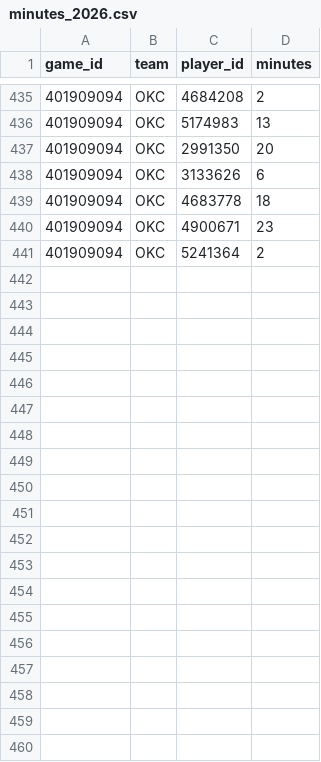
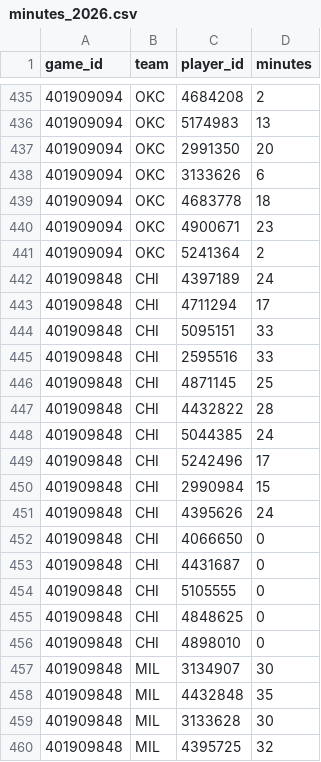
Before and after one commit to lifeisgreat07/NFL-Model-2, a CSV file: data/nba/history/minutes_2026.csv, drawn as a sheet; only a part is shown, gaps mark what is left out; the diff covers the shown part only.

```diff
--- a/data/nba/history/minutes_2026.csv
+++ b/data/nba/history/minutes_2026.csv
@@ -441 +441,20 @@ game_id,team,player_id,minutes
 401909094,OKC,5241364,2
+401909848,CHI,4397189,24
+401909848,CHI,4711294,17
+401909848,CHI,5095151,33
+401909848,CHI,2595516,33
+401909848,CHI,4871145,25
+401909848,CHI,4432822,28
+401909848,CHI,5044385,24
+401909848,CHI,5242496,17
+401909848,CHI,2990984,15
+401909848,CHI,4395626,24
+401909848,CHI,4066650,0
+401909848,CHI,4431687,0
+401909848,CHI,5105555,0
+401909848,CHI,4848625,0
+401909848,CHI,4898010,0
+401909848,MIL,3134907,30
+401909848,MIL,4432848,35
+401909848,MIL,3133628,30
+401909848,MIL,4395725,32
```
Also changed, not shown: 12 added rows elsewhere in this file, data/nba/history/games_2026.csv, 4 other files.
